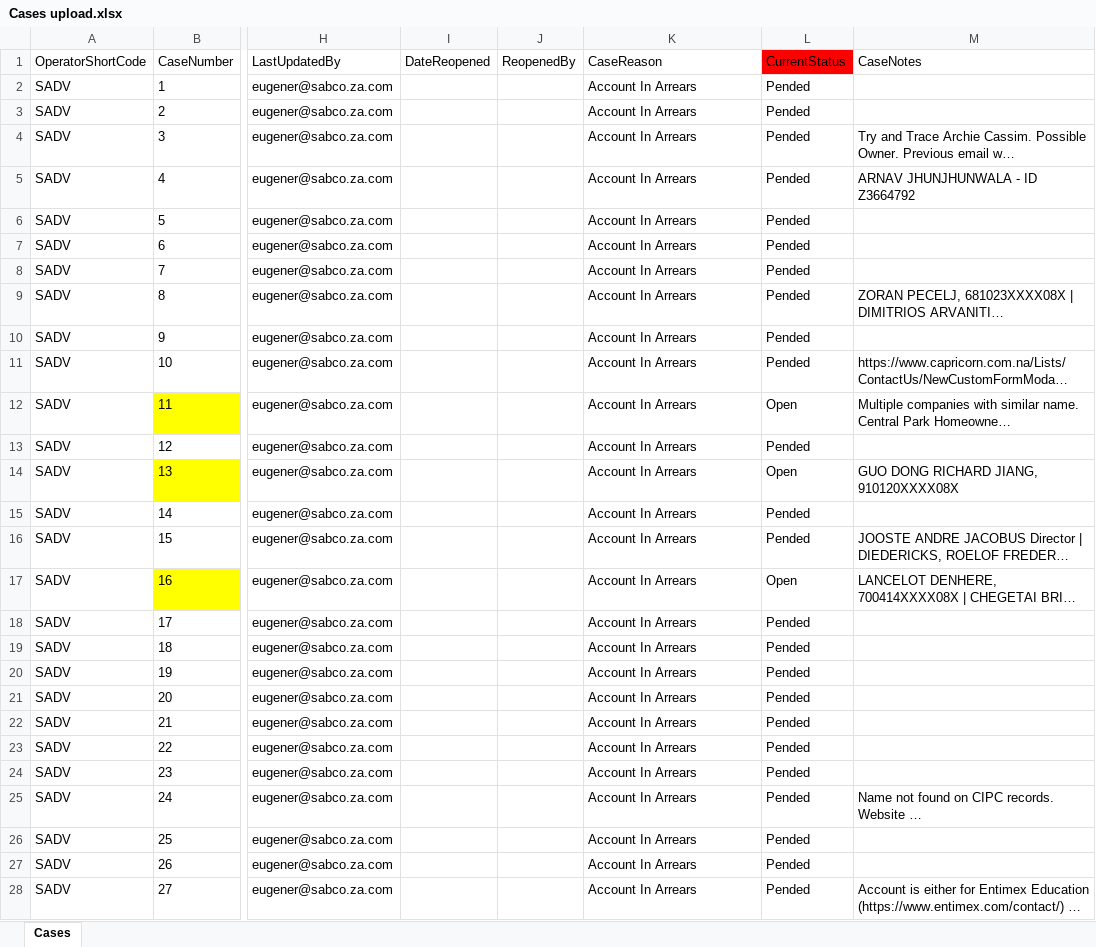
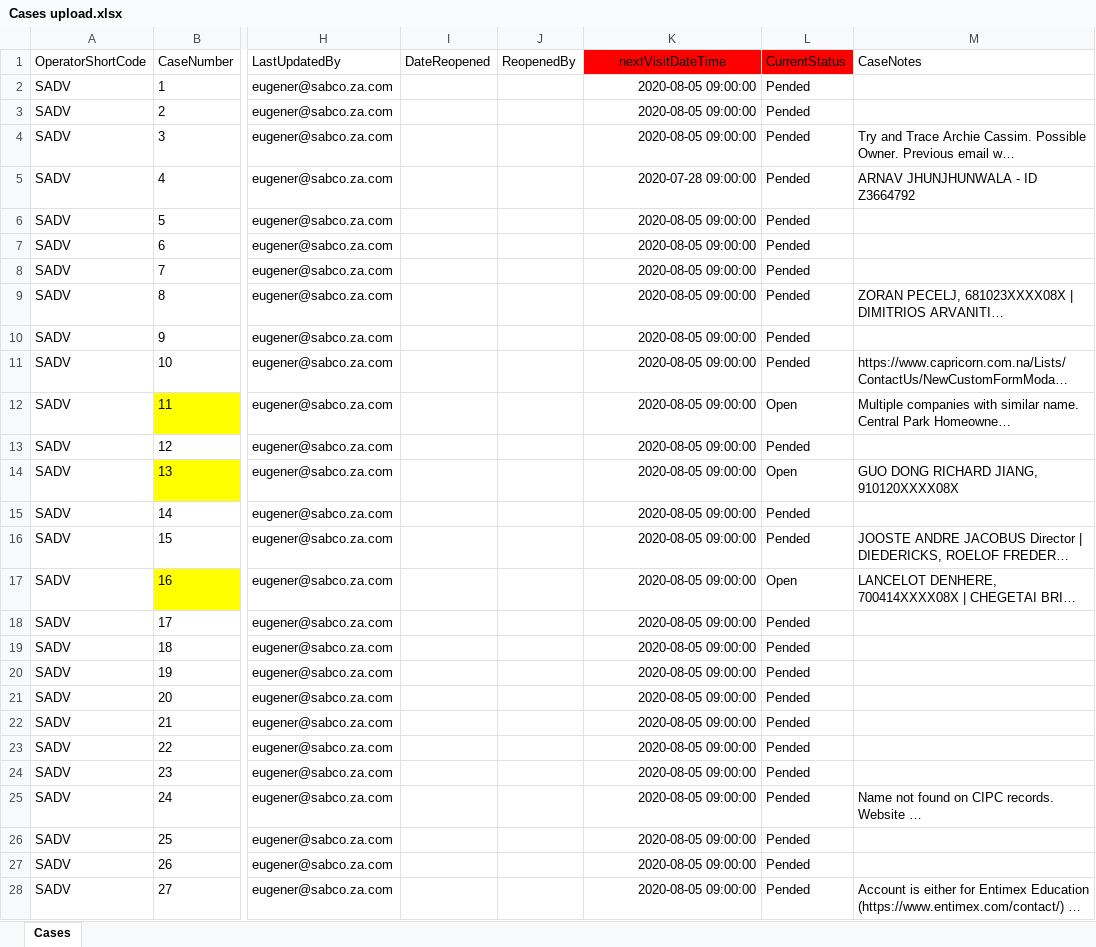
Before and after one commit to DarryllRobinson/ciab, an Excel workbook: documents/Cases upload.xlsx, sheet Cases, drawn as a sheet; only a part is shown, gaps mark what is left out; long unchanged cells end in …; values as stored, in another font and other column widths than the file's, no borders; the diff covers the shown part only; the diff names each change by its address in the sheet, - before the commit and + after, or states it on an @@ line.

```diff
--- a/documents/Cases upload.xlsx (sheet Cases)
+++ b/documents/Cases upload.xlsx (sheet Cases)
-K1: CaseReason
+K1: nextVisitDateTime
@@ K1 fill: none → #FF0000, alignment: left → center @@
-K2:K4 (nextVisitDateTime): Account In Arrears
+K2:K4 (nextVisitDateTime): 2020-08-05 09:00:00
-K2:K28 alignment: left
+K2:K28 alignment: right
-K5 (nextVisitDateTime): Account In Arrears
+K5 (nextVisitDateTime): 2020-07-28 09:00:00
-K6:K28 (nextVisitDateTime): Account In Arrears
+K6:K28 (nextVisitDateTime): 2020-08-05 09:00:00
```
Also changed, not shown: 23 edited cells and cell formats elsewhere in this sheet, documents/Outcomes upload.xlsx, 22 other files.
